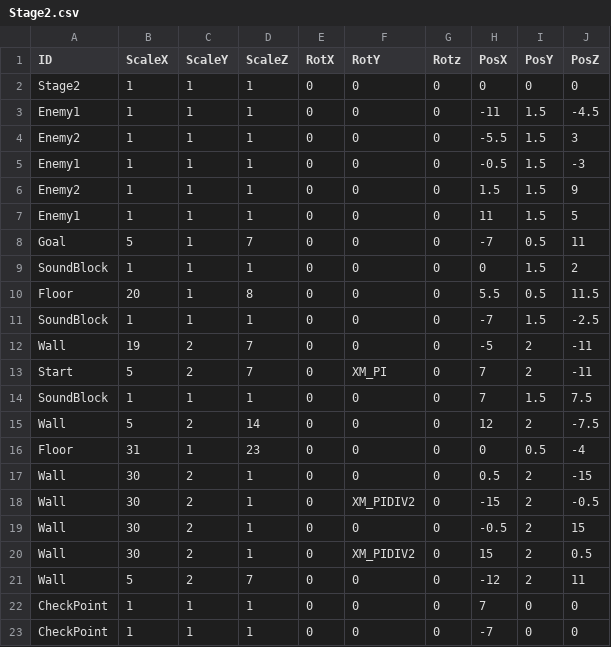
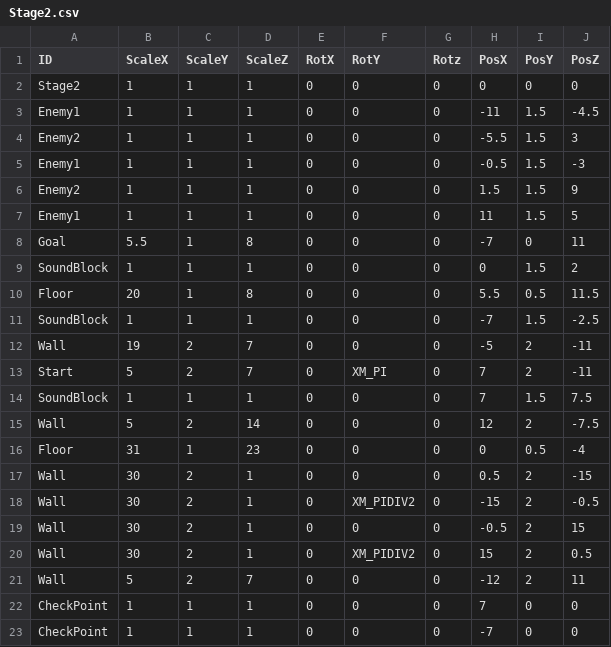
Before and after one commit to suzukiryoya/tenonaruhoue, a CSV file: FullSample100/media/Stage2.csv, drawn as a sheet.

```diff
--- a/FullSample100/media/Stage2.csv
+++ b/FullSample100/media/Stage2.csv
@@ -7,3 +7,3 @@ Enemy2,1,1,1,0,0,0,1.5,1.5,9
 Enemy1,1,1,1,0,0,0,11,1.5,5
-Goal,5,1,7,0,0,0,-7,0.5,11
+Goal,5.5,1,8,0,0,0,-7,0,11
 SoundBlock,1,1,1,0,0,0,0,1.5,2
```
Also changed, not shown: FullSample100/media/Stage1.csv.
